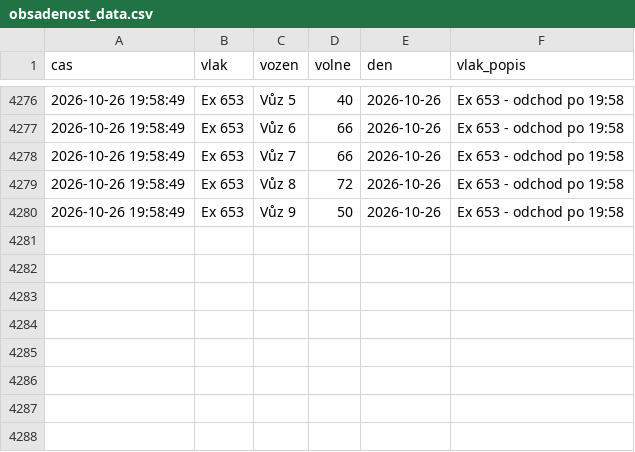
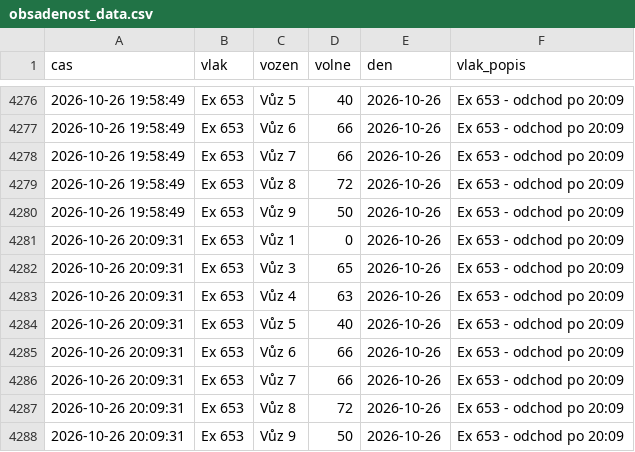
Before and after one commit to lalasonycierny/idos-grafy, a CSV file: data/obsadenost_data.csv, drawn as a sheet; only a part is shown, gaps mark what is left out; the diff covers the shown part only.

```diff
--- a/data/obsadenost_data.csv
+++ b/data/obsadenost_data.csv
@@ -4276,5 +4276,13 @@
-2026-10-26 19:58:49,Ex 653,Vůz 5,40,2026-10-26,Ex 653 - odchod po 19:58
-2026-10-26 19:58:49,Ex 653,Vůz 6,66,2026-10-26,Ex 653 - odchod po 19:58
-2026-10-26 19:58:49,Ex 653,Vůz 7,66,2026-10-26,Ex 653 - odchod po 19:58
-2026-10-26 19:58:49,Ex 653,Vůz 8,72,2026-10-26,Ex 653 - odchod po 19:58
-2026-10-26 19:58:49,Ex 653,Vůz 9,50,2026-10-26,Ex 653 - odchod po 19:58
+2026-10-26 19:58:49,Ex 653,Vůz 5,40,2026-10-26,Ex 653 - odchod po 20:09
+2026-10-26 19:58:49,Ex 653,Vůz 6,66,2026-10-26,Ex 653 - odchod po 20:09
+2026-10-26 19:58:49,Ex 653,Vůz 7,66,2026-10-26,Ex 653 - odchod po 20:09
+2026-10-26 19:58:49,Ex 653,Vůz 8,72,2026-10-26,Ex 653 - odchod po 20:09
+2026-10-26 19:58:49,Ex 653,Vůz 9,50,2026-10-26,Ex 653 - odchod po 20:09
+2026-10-26 20:09:31,Ex 653,Vůz 1,0,2026-10-26,Ex 653 - odchod po 20:09
+2026-10-26 20:09:31,Ex 653,Vůz 3,65,2026-10-26,Ex 653 - odchod po 20:09
+2026-10-26 20:09:31,Ex 653,Vůz 4,63,2026-10-26,Ex 653 - odchod po 20:09
+2026-10-26 20:09:31,Ex 653,Vůz 5,40,2026-10-26,Ex 653 - odchod po 20:09
+2026-10-26 20:09:31,Ex 653,Vůz 6,66,2026-10-26,Ex 653 - odchod po 20:09
+2026-10-26 20:09:31,Ex 653,Vůz 7,66,2026-10-26,Ex 653 - odchod po 20:09
+2026-10-26 20:09:31,Ex 653,Vůz 8,72,2026-10-26,Ex 653 - odchod po 20:09
+2026-10-26 20:09:31,Ex 653,Vůz 9,50,2026-10-26,Ex 653 - odchod po 20:09
```
Also changed, not shown: 27 edited cells elsewhere in this file, 2 other files.
